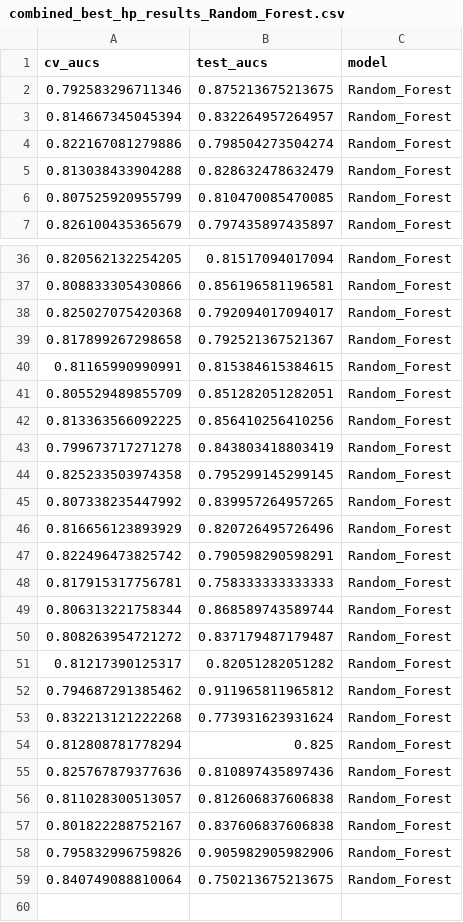
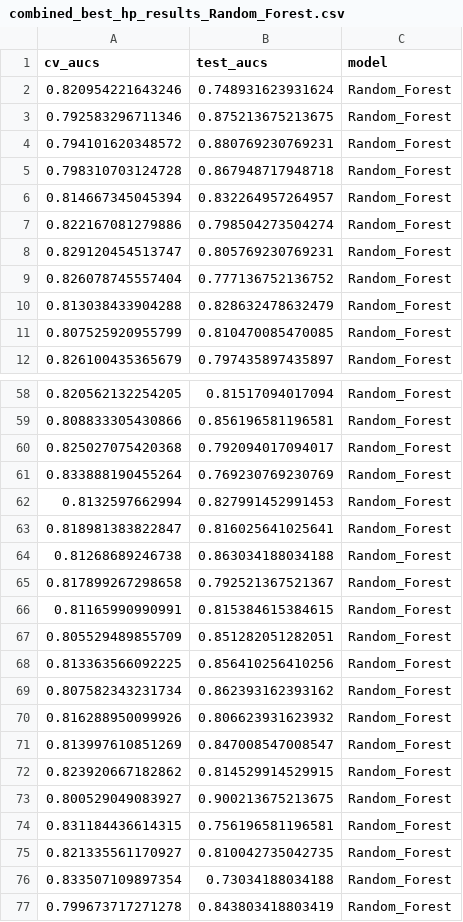
Before and after one commit to SchlossLab/Topcuoglu_ML_mBio_2020, a CSV file: data/process/combined_best_hp_results_Random_Forest.csv, drawn as a sheet; only a part is shown, gaps mark what is left out; the shorter side is filled out with more unchanged rows; the diff covers the shown part only.

```diff
--- a/data/process/combined_best_hp_results_Random_Forest.csv
+++ b/data/process/combined_best_hp_results_Random_Forest.csv
@@ -1,5 +1,10 @@
 "cv_aucs","test_aucs","model"
+0.820954221643246,0.748931623931624,"Random_Forest"
 0.792583296711346,0.875213675213675,"Random_Forest"
+0.794101620348572,0.880769230769231,"Random_Forest"
+0.798310703124728,0.867948717948718,"Random_Forest"
 0.814667345045394,0.832264957264957,"Random_Forest"
 0.822167081279886,0.798504273504274,"Random_Forest"
+0.829120454513747,0.805769230769231,"Random_Forest"
+0.826078745557404,0.777136752136752,"Random_Forest"
 0.813038433904288,0.828632478632479,"Random_Forest"
@@ -38,2 +60,6 @@
 0.825027075420368,0.792094017094017,"Random_Forest"
+0.833888190455264,0.769230769230769,"Random_Forest"
+0.8132597662994,0.827991452991453,"Random_Forest"
+0.818981383822847,0.816025641025641,"Random_Forest"
+0.81268689246738,0.863034188034188,"Random_Forest"
 0.817899267298658,0.792521367521367,"Random_Forest"
@@ -42,2 +68,10 @@
 0.813363566092225,0.856410256410256,"Random_Forest"
+0.807582343231734,0.862393162393162,"Random_Forest"
+0.816288950099926,0.806623931623932,"Random_Forest"
+0.813997610851269,0.847008547008547,"Random_Forest"
+0.823920667182862,0.814529914529915,"Random_Forest"
+0.800529049083927,0.900213675213675,"Random_Forest"
+0.831184436614315,0.756196581196581,"Random_Forest"
+0.821335561170927,0.810042735042735,"Random_Forest"
+0.833507109897354,0.73034188034188,"Random_Forest"
 0.799673717271278,0.843803418803419,"Random_Forest"
```
Also changed, not shown: 25 added rows elsewhere in this file, data/process/walltime_Random_Forest.csv, 2 other files.
